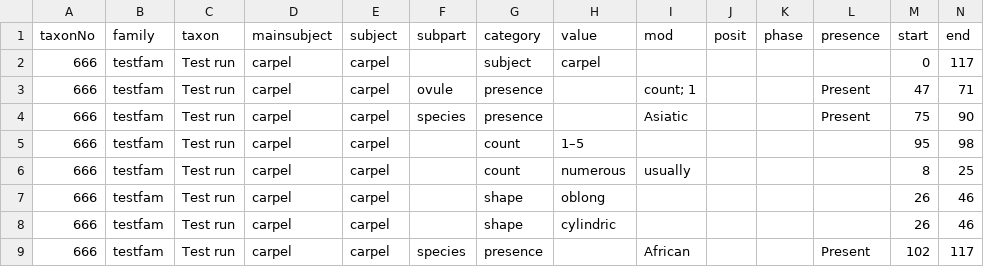
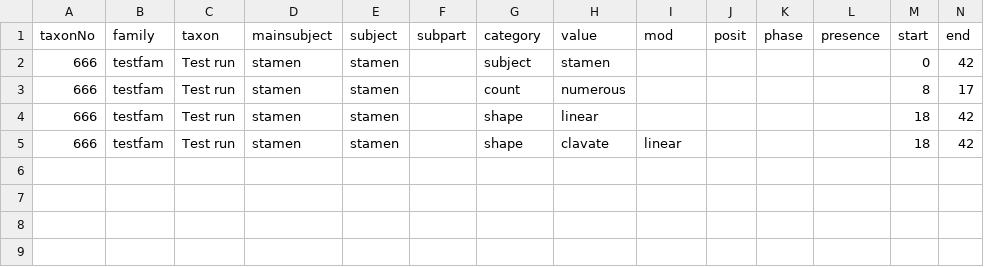
Before and after one commit to ggosline/flparser-backup, a CSV file: src/floraparser/characters.csv, drawn as a sheet.

```diff
--- a/src/floraparser/characters.csv
+++ b/src/floraparser/characters.csv
@@ -1,9 +1,5 @@
 taxonNo,family,taxon,mainsubject,subject,subpart,category,value,mod,posit,phase,presence,start,end
-666,testfam,Test run,carpel,carpel,,subject,carpel,,,,,0,117
-666,testfam,Test run,carpel,carpel,ovule,presence,,count; 1,,,Present,47,71
-666,testfam,Test run,carpel,carpel,species,presence,,Asiatic,,,Present,75,90
-666,testfam,Test run,carpel,carpel,,count,1–5,,,,,95,98
-666,testfam,Test run,carpel,carpel,,count,numerous,usually,,,,8,25
-666,testfam,Test run,carpel,carpel,,shape,oblong,,,,,26,46
-666,testfam,Test run,carpel,carpel,,shape,cylindric,,,,,26,46
-666,testfam,Test run,carpel,carpel,species,presence,,African,,,Present,102,117
+666,testfam,Test run,stamen,stamen,,subject,stamen,,,,,0,42
+666,testfam,Test run,stamen,stamen,,count,numerous,,,,,8,17
+666,testfam,Test run,stamen,stamen,,shape,linear,,,,,18,42
+666,testfam,Test run,stamen,stamen,,shape,clavate,linear,,,,18,42
```
Also changed, not shown: src/resources/glossarycp.csv, 7 other files.
